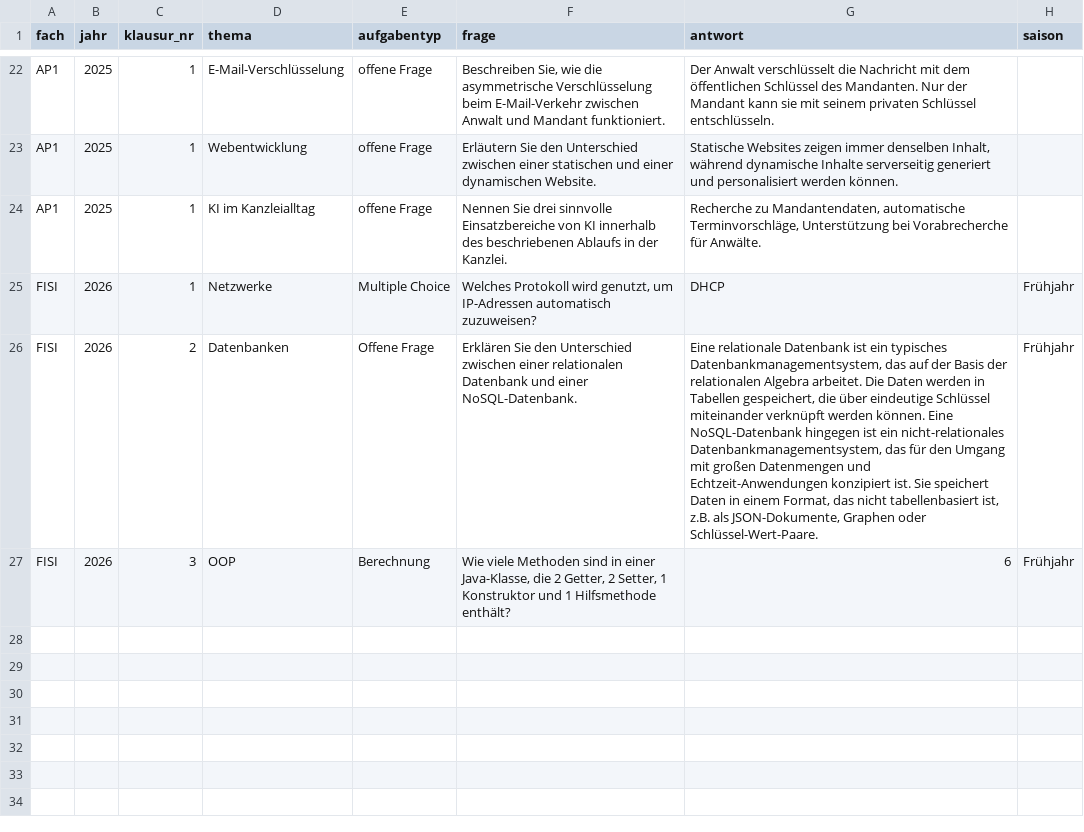
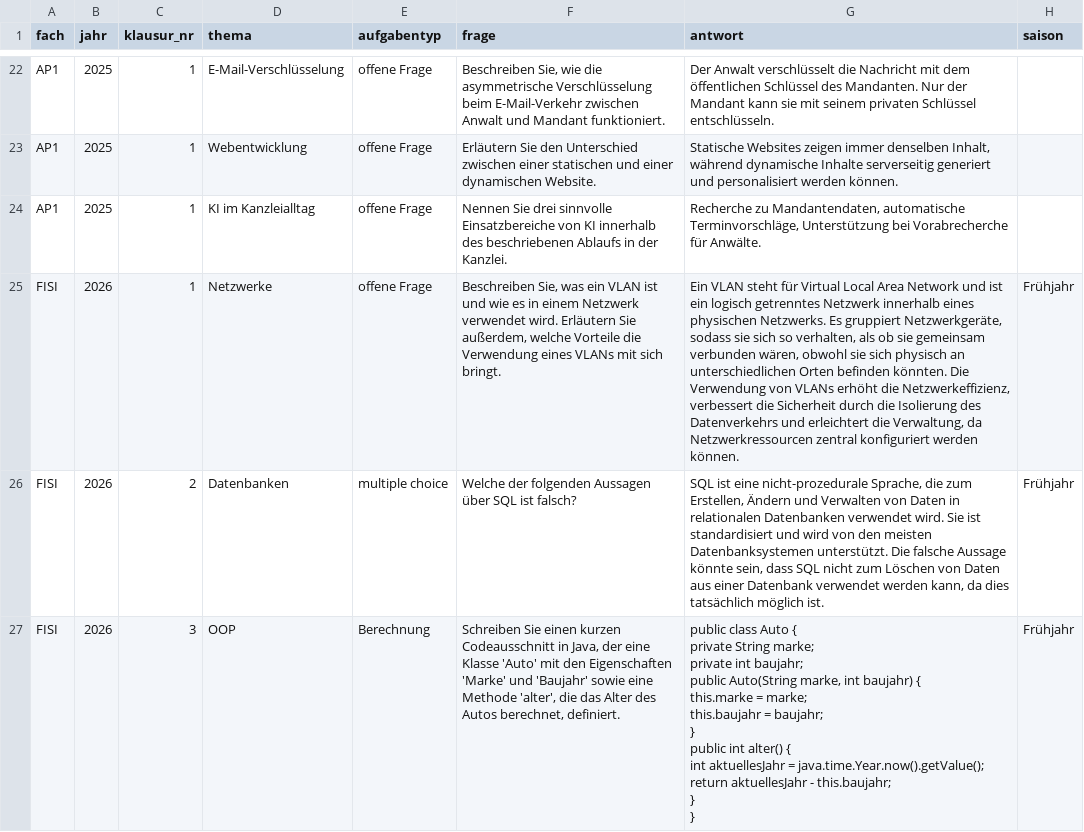
Before and after one commit to eneav/ap1-LLM, a CSV file: training_data.csv, drawn as a sheet; only a part is shown, gaps mark what is left out; ↵ is a line break in a cell; the diff names each change by its address in the sheet, - before the commit and + after, or states it on an @@ line.

Commit message:
train model config

```diff
--- a/training_data.csv
+++ b/training_data.csv
-E25 (aufgabentyp): Multiple Choice
+E25 (aufgabentyp): offene Frage
-F25 (frage): Welches Protokoll wird genutzt, um IP-Adressen automatisch zuzuweisen?
+F25 (frage): Beschreiben Sie, was ein VLAN ist und wie es in einem Netzwerk verwendet wird. Erläutern Sie außerdem, welche Vorteile die Verwendung eines VLANs mit sich bringt.
-G25 (antwort): DHCP
+G25 (antwort): Ein VLAN steht für Virtual Local Area Network und ist ein logisch getrenntes Netzwerk innerhalb eines physischen Netzwerks. Es gruppiert Netzwerkgeräte, sodass sie sich so verhalten, als ob sie gemeinsam verbunden wären, obwohl sie sich physisch an unterschiedlichen Orten befinden könnten. Die Verwendung von VLANs erhöht die Netzwerkeffizienz, verbessert die Sicherheit durch die Isolierung des Datenverkehrs und erleichtert die Verwaltung, da Netzwerkressourcen zentral konfiguriert werden können.
-E26 (aufgabentyp): Offene Frage
+E26 (aufgabentyp): multiple choice
-F26 (frage): Erklären Sie den Unterschied zwischen einer relationalen Datenbank und einer NoSQL-Datenbank.
+F26 (frage): Welche der folgenden Aussagen über SQL ist falsch?
-G26 (antwort): Eine relationale Datenbank ist ein typisches Datenbankmanagementsystem, das auf der Basis der relationalen Algebra arbeitet. Die Daten werden in Tabellen gespeichert, die über eindeutige Schlüssel miteinander verknüpft werden können. Eine NoSQL-Datenbank hingegen ist ein nicht-relationales Datenbankmanagementsystem, das für den Umgang mit großen Datenmengen und Echtzeit-Anwendungen konzipiert ist. Sie speichert Daten in einem Format, das nicht tabellenbasiert ist, z.B. als JSON-Dokumente, Graphen oder Schlüssel-Wert-Paare.
+G26 (antwort): SQL ist eine nicht-prozedurale Sprache, die zum Erstellen, Ändern und Verwalten von Daten in relationalen Datenbanken verwendet wird. Sie ist standardisiert und wird von den meisten Datenbanksystemen unterstützt. Die falsche Aussage könnte sein, dass SQL nicht zum Löschen von Daten aus einer Datenbank verwendet werden kann, da dies tatsächlich möglich ist.
-F27 (frage): Wie viele Methoden sind in einer Java-Klasse, die 2 Getter, 2 Setter, 1 Konstruktor und 1 Hilfsmethode enthält?
+F27 (frage): Schreiben Sie einen kurzen Codeausschnitt in Java, der eine Klasse 'Auto' mit den Eigenschaften 'Marke' und 'Baujahr' sowie eine Methode 'alter', die das Alter des Autos berechnet, definiert.
-G27 (antwort): 6
+G27 (antwort): public class Auto { ↵ private String marke; ↵ private int baujahr; ↵ public Auto(String marke, int baujahr) { ↵ this.marke = marke; ↵ this.baujahr = baujahr; ↵ } ↵ public int alter() { ↵ int aktuellesJahr = java.time.Year.now().getValue(); ↵ return aktuellesJahr - this.baujahr; ↵ } ↵ }
```
Also changed, not shown: 1 other file.
